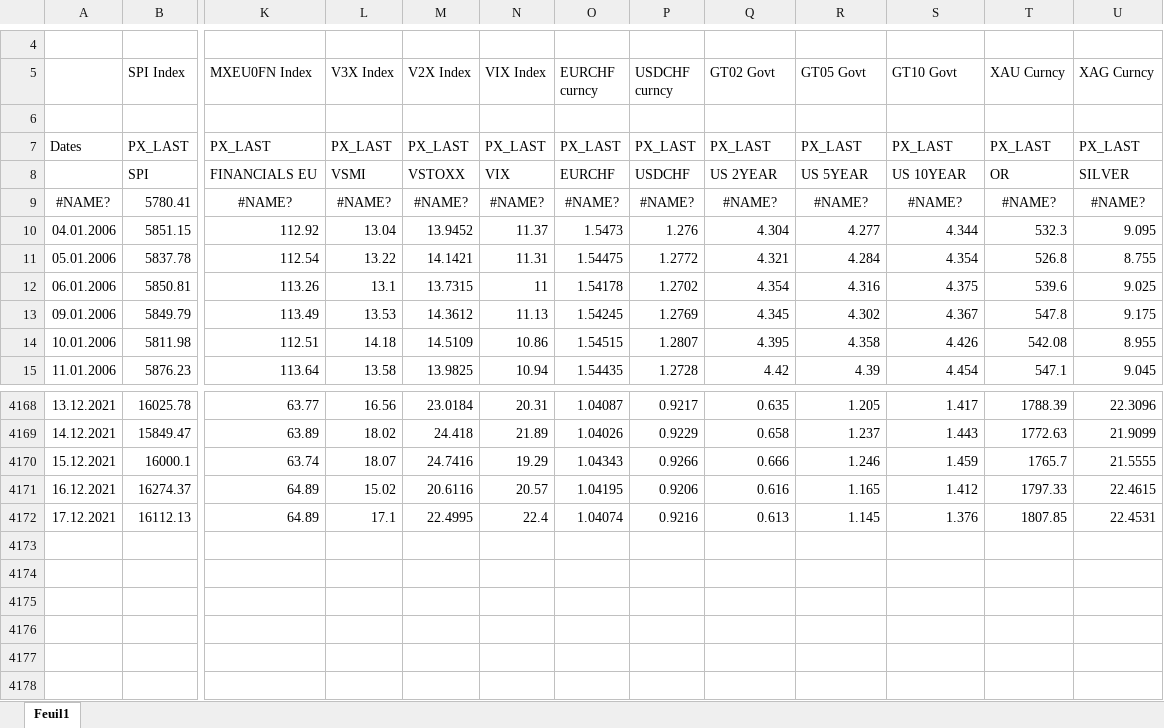
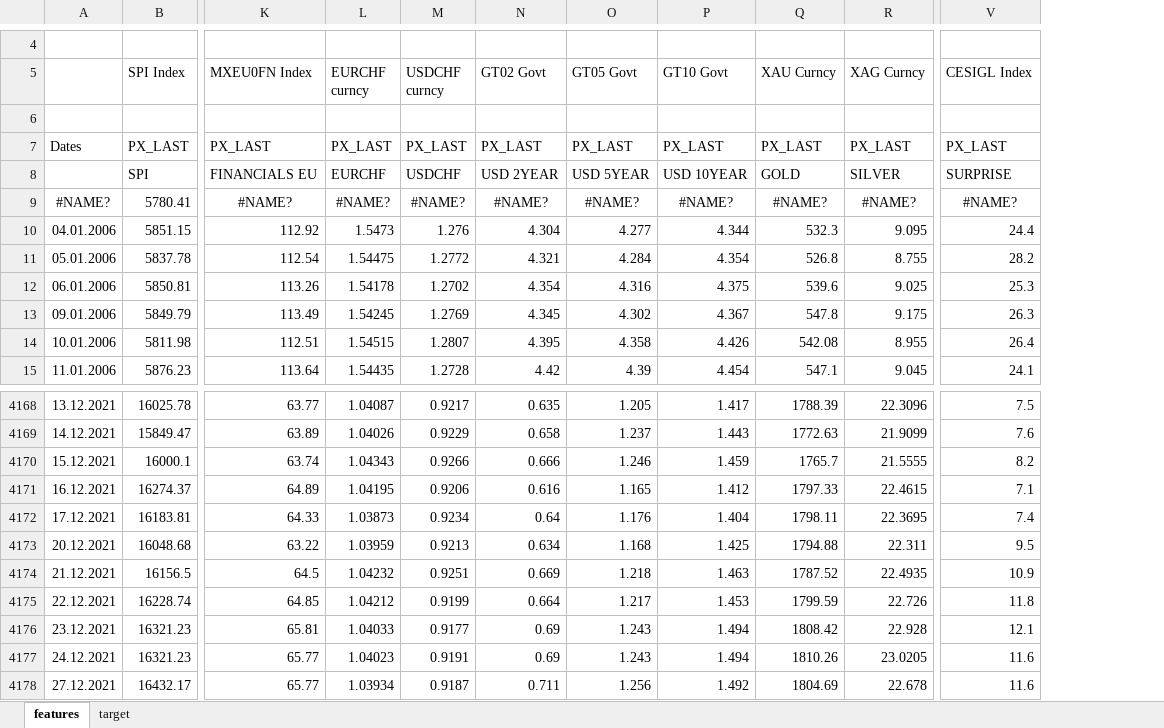
Before and after one commit to lacoupe/BCVS, an Excel workbook: SW/size/data/data.xlsx, sheet features, drawn as a sheet; only a part is shown, gaps mark what is left out; values as stored, in another font and other column widths than the file's, no borders; removed rows and columns are numbered as before the commit, all else as after; rows hold the shown columns only; the diff names each change by its address in the sheet, - before the commit and + after, or states it on an @@ line.

```diff
--- a/SW/size/data/data.xlsx (sheet features)
+++ b/SW/size/data/data.xlsx (sheet features)
-sheet tab: Feuil1
+sheet tab: features
+sheet tab: target
-column L (V3X Index), rows 7-15: PX_LAST | VSMI | #NAME? | 13.04 | 13.22 | 13.1 | 13.53 | 14.18 | 13.58; rows 4168-4171: 16.56 | 18.02 | 18.07 | 15.02
-column M (V2X Index), rows 7-15: PX_LAST | VSTOXX | #NAME? | 13.9452 | 14.1421 | 13.7315 | 14.3612 | 14.5109 | 13.9825; rows 4168-4171: 23.0184 | 24.418 | 24.7416 | 20.6116
-column N (VIX Index), rows 7-15: PX_LAST | VIX | #NAME? | 11.37 | 11.31 | 11 | 11.13 | 10.86 | 10.94; rows 4168-4171: 20.31 | 21.89 | 19.29 | 20.57
+column V (CESIGL Index), rows 7-15: PX_LAST | SURPRISE | #NAME? | 24.4 | 28.2 | 25.3 | 26.3 | 26.4 | 24.1; rows 4168-4171: 7.5 | 7.6 | 8.2 | 7.1
-N8 (GT02 Govt): US 2YEAR
+N8 (GT02 Govt): USD 2YEAR
-O8 (GT05 Govt): US 5YEAR
+O8 (GT05 Govt): USD 5YEAR
-P8 (GT10 Govt): US 10YEAR
+P8 (GT10 Govt): USD 10YEAR
-Q8 (XAU Curncy): OR
+Q8 (XAU Curncy): GOLD
-row 4172: 17.12.2021 | 16112.13 | 64.89 | 17.1 | 22.4995 | 22.4 | 1.04074 | 0.9216 | 0.613 | 1.145 | 1.376 | 1807.85 | 22.4531
+row 4172: 17.12.2021 | 16183.81 | 64.33 | 1.03873 | 0.9234 | 0.64 | 1.176 | 1.404 | 1798.11 | 22.3695 | 7.4
+row 4173: 20.12.2021 | 16048.68 | 63.22 | 1.03959 | 0.9213 | 0.634 | 1.168 | 1.425 | 1794.88 | 22.311 | 9.5
+row 4174: 21.12.2021 | 16156.5 | 64.5 | 1.04232 | 0.9251 | 0.669 | 1.218 | 1.463 | 1787.52 | 22.4935 | 10.9
+row 4175: 22.12.2021 | 16228.74 | 64.85 | 1.04212 | 0.9199 | 0.664 | 1.217 | 1.453 | 1799.59 | 22.726 | 11.8
+row 4176: 23.12.2021 | 16321.23 | 65.81 | 1.04033 | 0.9177 | 0.69 | 1.243 | 1.494 | 1808.42 | 22.928 | 12.1
+row 4177: 24.12.2021 | 16321.23 | 65.77 | 1.04023 | 0.9191 | 0.69 | 1.243 | 1.494 | 1810.26 | 23.0205 | 11.6
+row 4178: 27.12.2021 | 16432.17 | 65.77 | 1.03934 | 0.9187 | 0.711 | 1.256 | 1.492 | 1804.69 | 22.678 | 11.6
```
Also changed, not shown: formulas that keep their value, SW/size2/data/data.xlsx, 35 other files.
